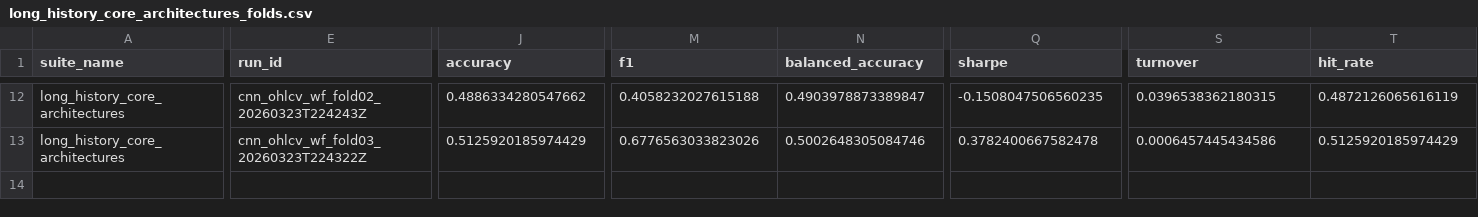
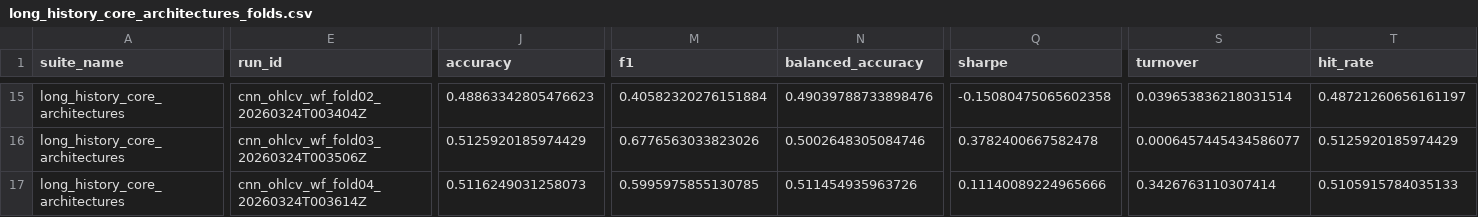
Before and after one commit to SebastianBoehler/MarketTensor, a CSV file: docs/results/long_history_core_architectures_folds.csv, drawn as a sheet; only a part is shown, gaps mark what is left out; addresses are those after the commit; rows hold the shown columns only; the diff covers the shown part only; the diff names each change by its address in the sheet, - before the commit and + after, or states it on an @@ line.

Commit message:
docs(benchmarks): refresh four-fold long-history snapshot

```diff
--- a/docs/results/long_history_core_architectures_folds.csv
+++ b/docs/results/long_history_core_architectures_folds.csv
-E15 (run_id): cnn_ohlcv_wf_fold02_20260323T224243Z
+E15 (run_id): cnn_ohlcv_wf_fold02_20260324T003404Z
-J15 (accuracy): 0.4886334280547662
+J15 (accuracy): 0.48863342805476623
-M15 (f1): 0.4058232027615188
+M15 (f1): 0.40582320276151884
-N15 (balanced_accuracy): 0.4903978873389847
+N15 (balanced_accuracy): 0.49039788733898476
-Q15 (sharpe): -0.1508047506560235
+Q15 (sharpe): -0.15080475065602358
-S15 (turnover): 0.0396538362180315
+S15 (turnover): 0.039653836218031514
-T15 (hit_rate): 0.4872126065616119
+T15 (hit_rate): 0.48721260656161197
-E16 (run_id): cnn_ohlcv_wf_fold03_20260323T224322Z
+E16 (run_id): cnn_ohlcv_wf_fold03_20260324T003506Z
-S16 (turnover): 0.0006457445434586
+S16 (turnover): 0.0006457445434586077
+row 17: long_history_core_architectures | cnn_ohlcv_wf_fold04_20260324T003614Z | 0.5116249031258073 | 0.5995975855130785 | 0.511454935963726 | 0.11140089224965666 | 0.3426763110307414 | 0.5105915784035133
```
Also changed, not shown: 3 added rows and 30 edited cells elsewhere in this file, docs/results/long_history_core_architectures_summary.csv, 9 other files.
